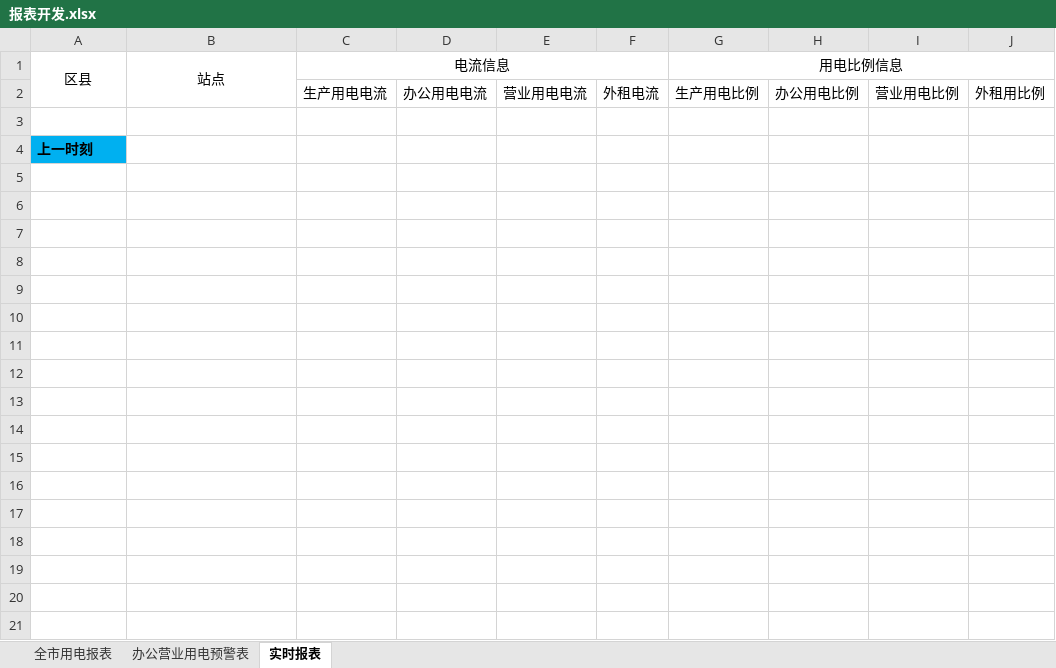
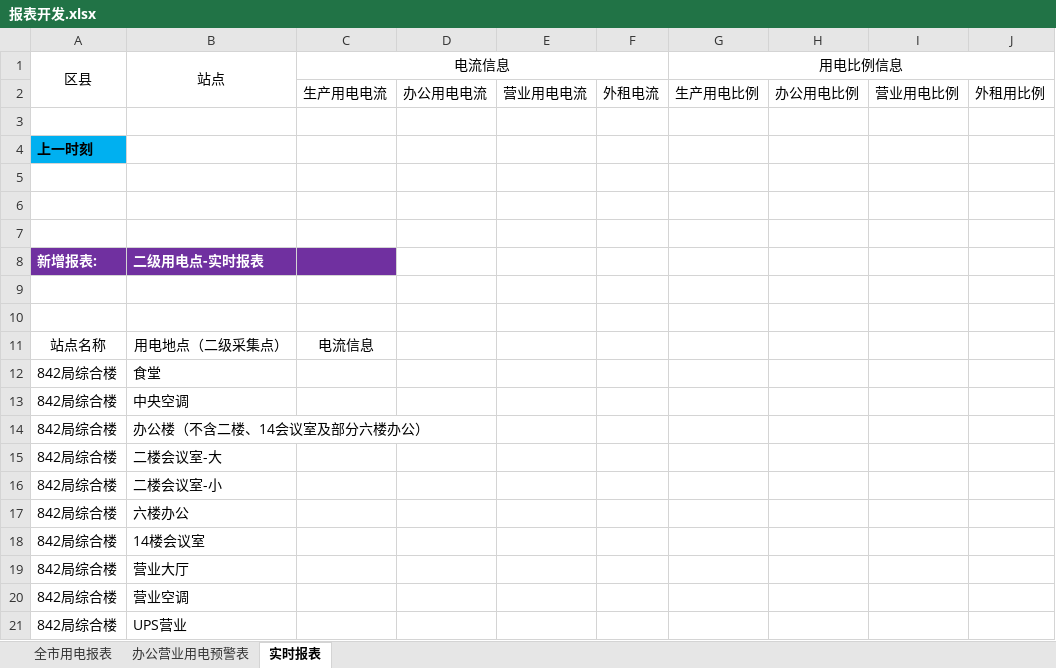
Before and after one commit to ThinkingAgain/PueProject, an Excel workbook: doc/proj/需求/报表开发.xlsx, sheet 实时报表, drawn as a sheet; values as stored, in another font and other column widths than the file's, no borders; the diff names each change by its address in the sheet, - before the commit and + after, or states it on an @@ line.

Commit message:
二级用电点报表完成

```diff
--- a/doc/proj/需求/报表开发.xlsx (sheet 实时报表)
+++ b/doc/proj/需求/报表开发.xlsx (sheet 实时报表)
+row 5: (empty)
+row 6: (empty)
+row 7: (empty)
+row 8: 新增报表: | 二级用电点-实时报表
+row 9: (empty)
+row 10: (empty)
+row 11: 站点名称 | 用电地点（二级采集点） | 电流信息
+row 12: 842局综合楼 | 食堂
+row 13: 842局综合楼 | 中央空调
+row 14: 842局综合楼 | 办公楼（不含二楼、14会议室及部分六楼办公）
+row 15: 842局综合楼 | 二楼会议室-大
+row 16: 842局综合楼 | 二楼会议室-小
+row 17: 842局综合楼 | 六楼办公
+row 18: 842局综合楼 | 14楼会议室
+row 19: 842局综合楼 | 营业大厅
+row 20: 842局综合楼 | 营业空调
+row 21: 842局综合楼 | UPS营业
```
Also changed, not shown: sheet 办公营业用电预警表, 18 other files.
